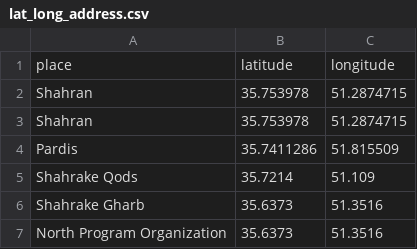
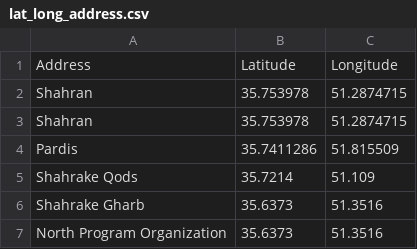
Before and after one commit to Mo-sharifi/HousePricePredictor, a CSV file: data/lat_long_address.csv, drawn as a sheet; only a part is shown.

Commit message:
Save geolocation (latitude, longitude) data to CSV based on address using API

```diff
--- a/data/lat_long_address.csv
+++ b/data/lat_long_address.csv
@@ -1,2 +1,2 @@
-place,latitude,longitude
+Address,Latitude,Longitude
 Shahran,35.753978,51.2874715
```
Also changed, not shown: 1 other file.
